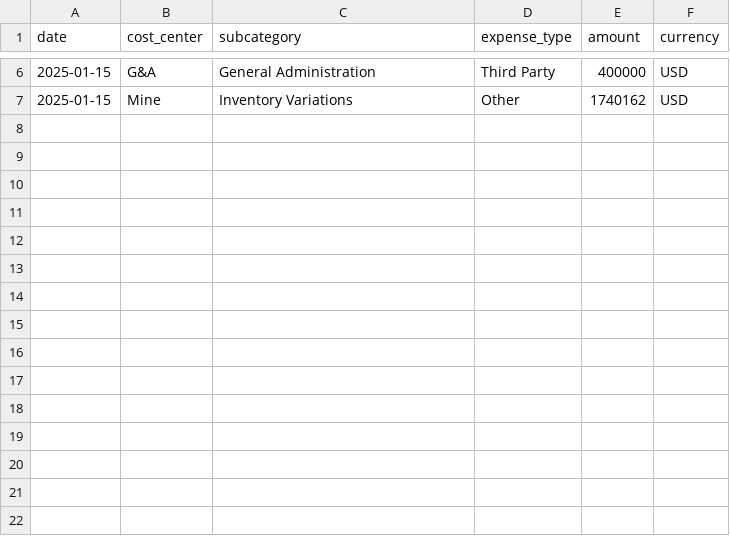
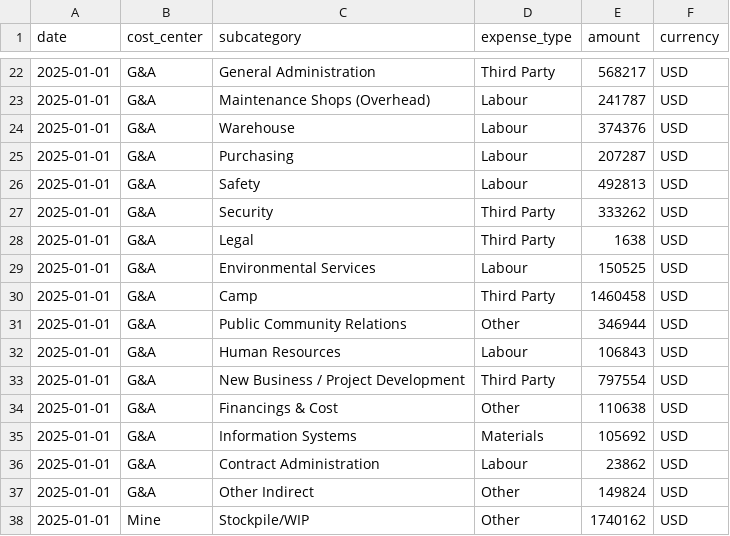
Before and after one commit to frankko93/api-vecta, a CSV file: internal/domain/data/examples/actual_2025_ene_opex.csv, drawn as a sheet; only a part is shown, gaps mark what is left out; the diff covers the shown part only.

```diff
--- a/internal/domain/data/examples/actual_2025_ene_opex.csv
+++ b/internal/domain/data/examples/actual_2025_ene_opex.csv
@@ -6,2 +22,17 @@ date,cost_center,subcategory,expense_type,amount,currency
-2025-01-15,G&A,General Administration,Third Party,400000,USD
-2025-01-15,Mine,Inventory Variations,Other,1740162,USD
+2025-01-01,G&A,General Administration,Third Party,568217,USD
+2025-01-01,G&A,Maintenance Shops (Overhead),Labour,241787,USD
+2025-01-01,G&A,Warehouse,Labour,374376,USD
+2025-01-01,G&A,Purchasing,Labour,207287,USD
+2025-01-01,G&A,Safety,Labour,492813,USD
+2025-01-01,G&A,Security,Third Party,333262,USD
+2025-01-01,G&A,Legal,Third Party,1638,USD
+2025-01-01,G&A,Environmental Services,Labour,150525,USD
+2025-01-01,G&A,Camp,Third Party,1460458,USD
+2025-01-01,G&A,Public Community Relations,Other,346944,USD
+2025-01-01,G&A,Human Resources,Labour,106843,USD
+2025-01-01,G&A,New Business / Project Development,Third Party,797554,USD
+2025-01-01,G&A,Financings & Cost,Other,110638,USD
+2025-01-01,G&A,Information Systems,Materials,105692,USD
+2025-01-01,G&A,Contract Administration,Labour,23862,USD
+2025-01-01,G&A,Other Indirect,Other,149824,USD
+2025-01-01,Mine,Stockpile/WIP,Other,1740162,USD
```
Also changed, not shown: 16 added rows and 9 edited cells elsewhere in this file, internal/domain/data/examples/actual_2025_ene_capex.csv, internal/domain/data/examples/actual_2025_feb_capex.csv, 51 other files.
